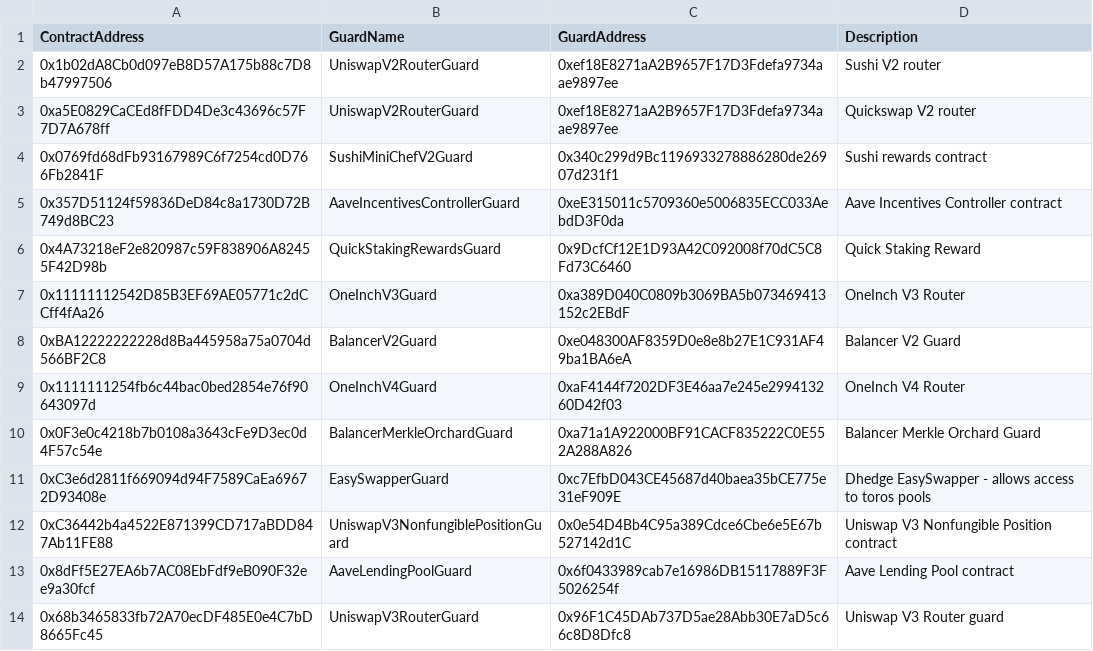
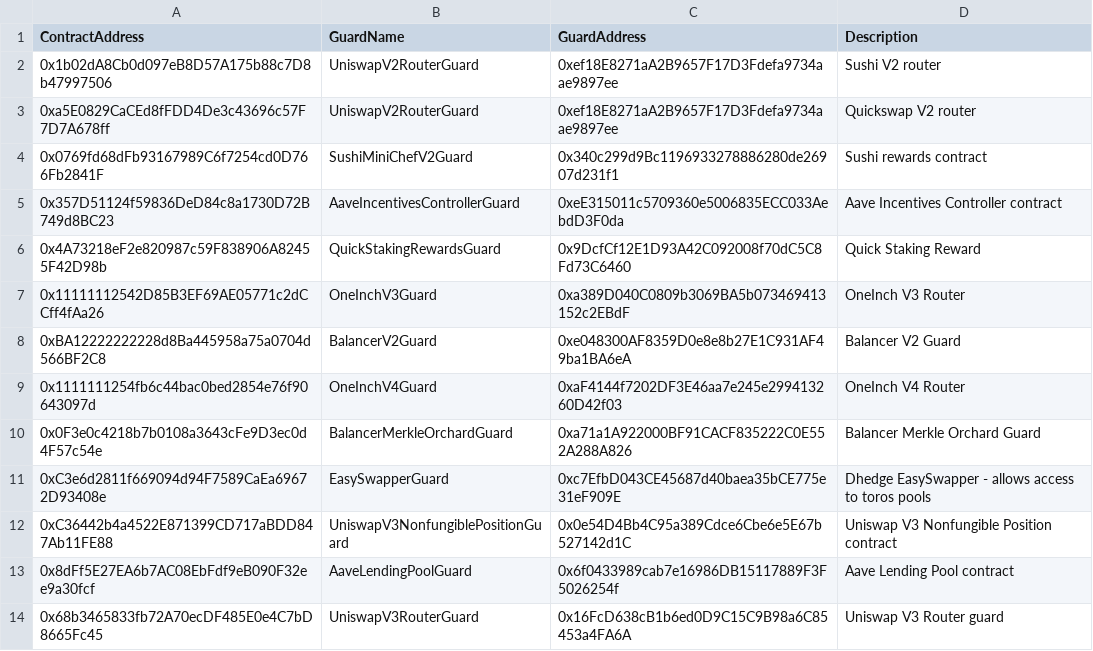
Before and after one commit to dhedge/V2-Public, a CSV file: config/polygon-staging/dHEDGE Governance Contract Guards - Polygon Staging.csv, drawn as a sheet.

```diff
--- a/config/polygon-staging/dHEDGE Governance Contract Guards - Polygon Staging.csv
+++ b/config/polygon-staging/dHEDGE Governance Contract Guards - Polygon Staging.csv
@@ -13,2 +13,2 @@ ContractAddress,GuardName,GuardAddress,Description
 0x8dFf5E27EA6b7AC08EbFdf9eB090F32ee9a30fcf,AaveLendingPoolGuard,0x6f0433989cab7e16986DB15117889F3F5026254f,Aave Lending Pool contract
-0x68b3465833fb72A70ecDF485E0e4C7bD8665Fc45,UniswapV3RouterGuard,0x96F1C45DAb737D5ae28Abb30E7aD5c66c8D8Dfc8,Uniswap V3 Router guard
+0x68b3465833fb72A70ecDF485E0e4C7bD8665Fc45,UniswapV3RouterGuard,0x16FcD638cB1b6ed0D9C15C9B98a6C85453a4FA6A,Uniswap V3 Router guard
```
Also changed, not shown: config/polygon-staging/dHEDGE Governance Asset Guards - Polygon Staging.csv, 4 other files.
